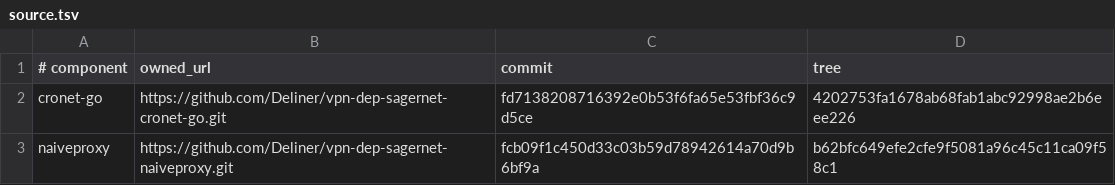
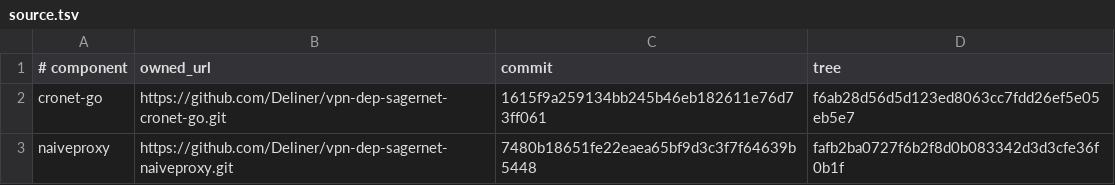
Before and after one commit to Deliner/vpn-dep-xtls-xray-core, a TSV file: acceptance/ops/runtime/cronet/source.tsv, drawn as a sheet.

Commit message:
Run native N-hop acceptance for 2f24d5190a4feedeaaddfefdc4ed4f9e7a51df2b

```diff
--- a/acceptance/ops/runtime/cronet/source.tsv
+++ b/acceptance/ops/runtime/cronet/source.tsv
@@ -1,3 +1,3 @@
 # component	owned_url	commit	tree
-cronet-go	https://github.com/Deliner/vpn-dep-sagernet-cronet-go.git	fd7138208716392e0b53f6fa65e53fbf36c9d5ce	4202753fa1678ab68fab1abc92998ae2b6eee226
-naiveproxy	https://github.com/Deliner/vpn-dep-sagernet-naiveproxy.git	fcb09f1c450d33c03b59d78942614a70d9b6bf9a	b62bfc649efe2cfe9f5081a96c45c11ca09f58c1
+cronet-go	https://github.com/Deliner/vpn-dep-sagernet-cronet-go.git	1615f9a259134bb245b46eb182611e76d73ff061	f6ab28d56d5d123ed8063cc7fdd26ef5e05eb5e7
+naiveproxy	https://github.com/Deliner/vpn-dep-sagernet-naiveproxy.git	7480b18651fe22eaea65bf9d3c3f7f64639b5448	fafb2ba0727f6b2f8d0b083342d3d3cfe36f0b1f
```
Also changed, not shown: 13 other files.
